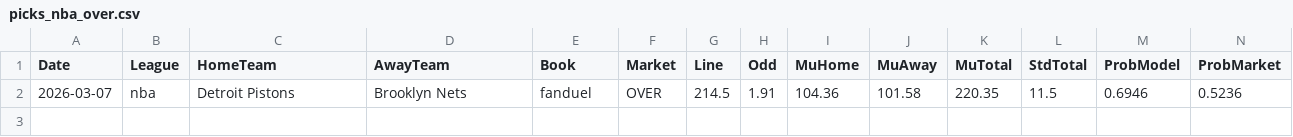
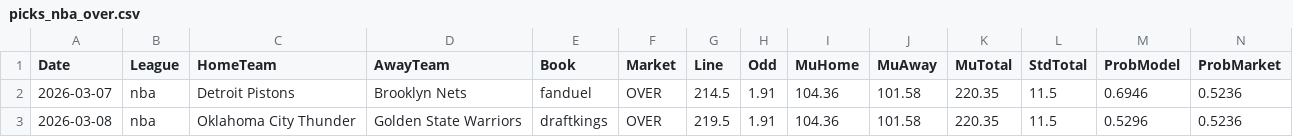
Before and after one commit to jorgepita/apostas-over-futebol, a CSV file: picks_nba_over.csv, drawn as a sheet; only a part is shown; rows hold the shown columns only; the diff names each change by its address in the sheet, - before the commit and + after, or states it on an @@ line.

Commit message:
Update picks_nba_over.csv (2026-03-07T00:00:08.818796+00:00)

```diff
--- a/picks_nba_over.csv
+++ b/picks_nba_over.csv
+row 3: 2026-03-08 | nba | Oklahoma City Thunder | Golden State Warriors | draftkings | OVER | 219.5 | 1.91 | 104.36 | 101.58 | 220.35 | 11.5 | 0.5296 | 0.5236
```
